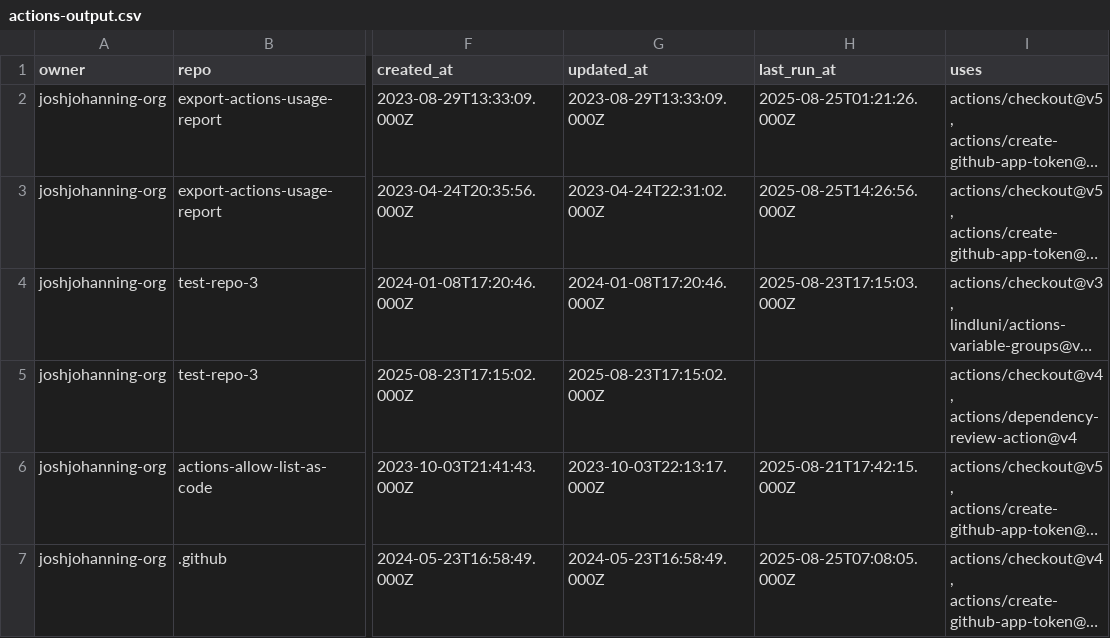
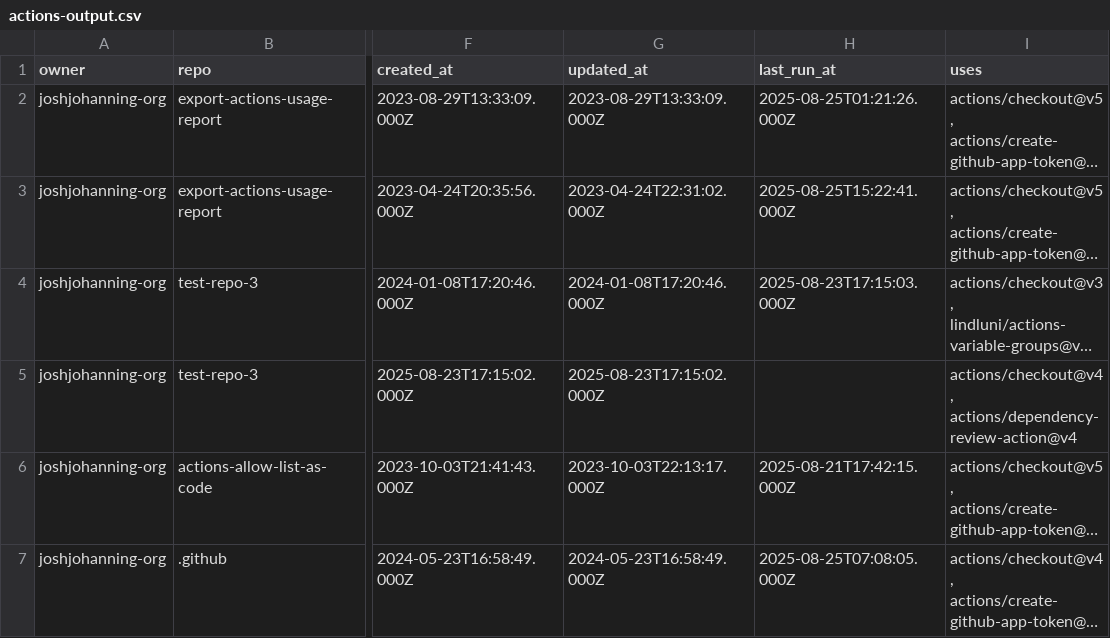
Before and after one commit to joshjohanning-org/export-actions-usage-report, a CSV file: actions-output.csv, drawn as a sheet; only a part is shown, gaps mark what is left out; long unchanged cells end in …; the diff names each change by its address in the sheet, - before the commit and + after, or states it on an @@ line.

```diff
--- a/actions-output.csv
+++ b/actions-output.csv
-H3 (last_run_at): 2025-08-25T14:26:56.000Z
+H3 (last_run_at): 2025-08-25T15:22:41.000Z
```
Also changed, not shown: 2 other files.
